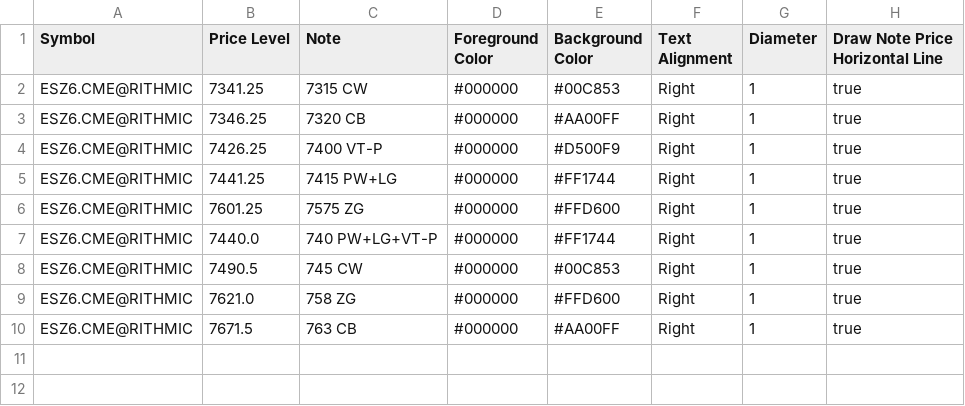
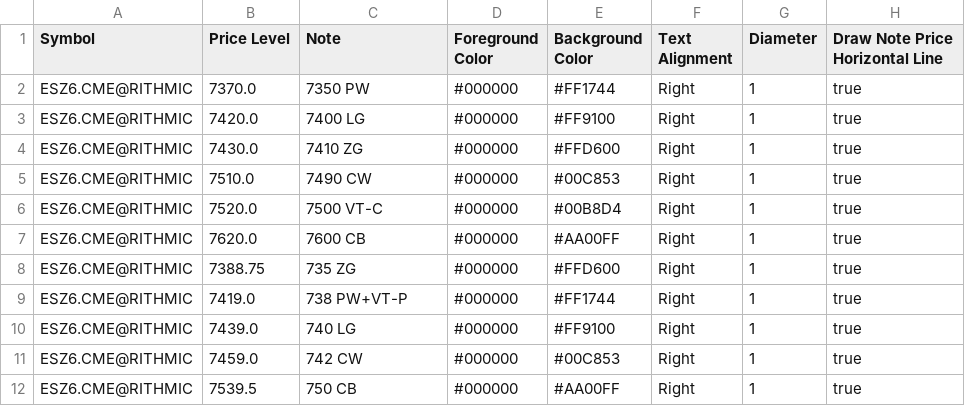
Before and after one commit to trading4life20-code/gex-levels, a CSV file: gex_es_313869034ba0.csv, drawn as a sheet.

Commit message:
update gex_es_313869034ba0.csv

```diff
--- a/gex_es_313869034ba0.csv
+++ b/gex_es_313869034ba0.csv
@@ -1,10 +1,12 @@
 Symbol,Price Level,Note,Foreground Color,Background Color,Text Alignment,Diameter,Draw Note Price Horizontal Line
-ESZ6.CME@RITHMIC,7341.25,7315 CW,#000000,#00C853,Right,1,true
-ESZ6.CME@RITHMIC,7346.25,7320 CB,#000000,#AA00FF,Right,1,true
-ESZ6.CME@RITHMIC,7426.25,7400 VT-P,#000000,#D500F9,Right,1,true
-ESZ6.CME@RITHMIC,7441.25,7415 PW+LG,#000000,#FF1744,Right,1,true
-ESZ6.CME@RITHMIC,7601.25,7575 ZG,#000000,#FFD600,Right,1,true
-ESZ6.CME@RITHMIC,7440.0,740 PW+LG+VT-P,#000000,#FF1744,Right,1,true
-ESZ6.CME@RITHMIC,7490.5,745 CW,#000000,#00C853,Right,1,true
-ESZ6.CME@RITHMIC,7621.0,758 ZG,#000000,#FFD600,Right,1,true
-ESZ6.CME@RITHMIC,7671.5,763 CB,#000000,#AA00FF,Right,1,true
+ESZ6.CME@RITHMIC,7370.0,7350 PW,#000000,#FF1744,Right,1,true
+ESZ6.CME@RITHMIC,7420.0,7400 LG,#000000,#FF9100,Right,1,true
+ESZ6.CME@RITHMIC,7430.0,7410 ZG,#000000,#FFD600,Right,1,true
+ESZ6.CME@RITHMIC,7510.0,7490 CW,#000000,#00C853,Right,1,true
+ESZ6.CME@RITHMIC,7520.0,7500 VT-C,#000000,#00B8D4,Right,1,true
+ESZ6.CME@RITHMIC,7620.0,7600 CB,#000000,#AA00FF,Right,1,true
+ESZ6.CME@RITHMIC,7388.75,735 ZG,#000000,#FFD600,Right,1,true
+ESZ6.CME@RITHMIC,7419.0,738 PW+VT-P,#000000,#FF1744,Right,1,true
+ESZ6.CME@RITHMIC,7439.0,740 LG,#000000,#FF9100,Right,1,true
+ESZ6.CME@RITHMIC,7459.0,742 CW,#000000,#00C853,Right,1,true
+ESZ6.CME@RITHMIC,7539.5,750 CB,#000000,#AA00FF,Right,1,true
```
